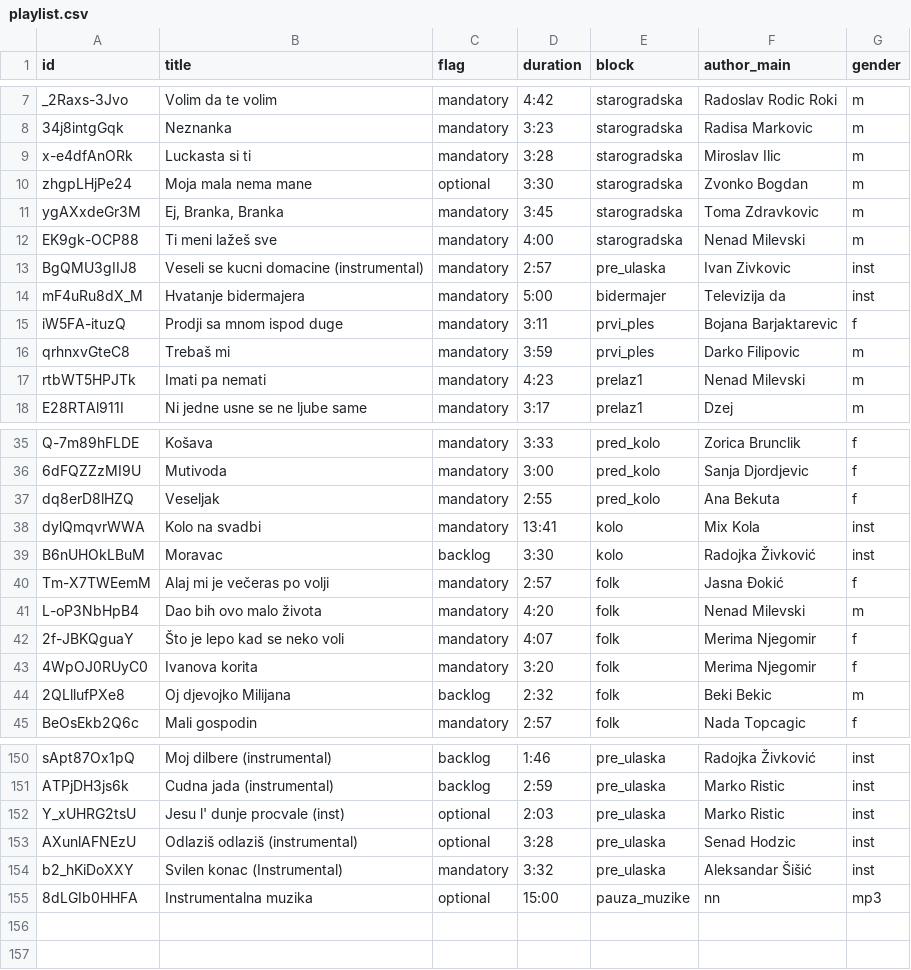
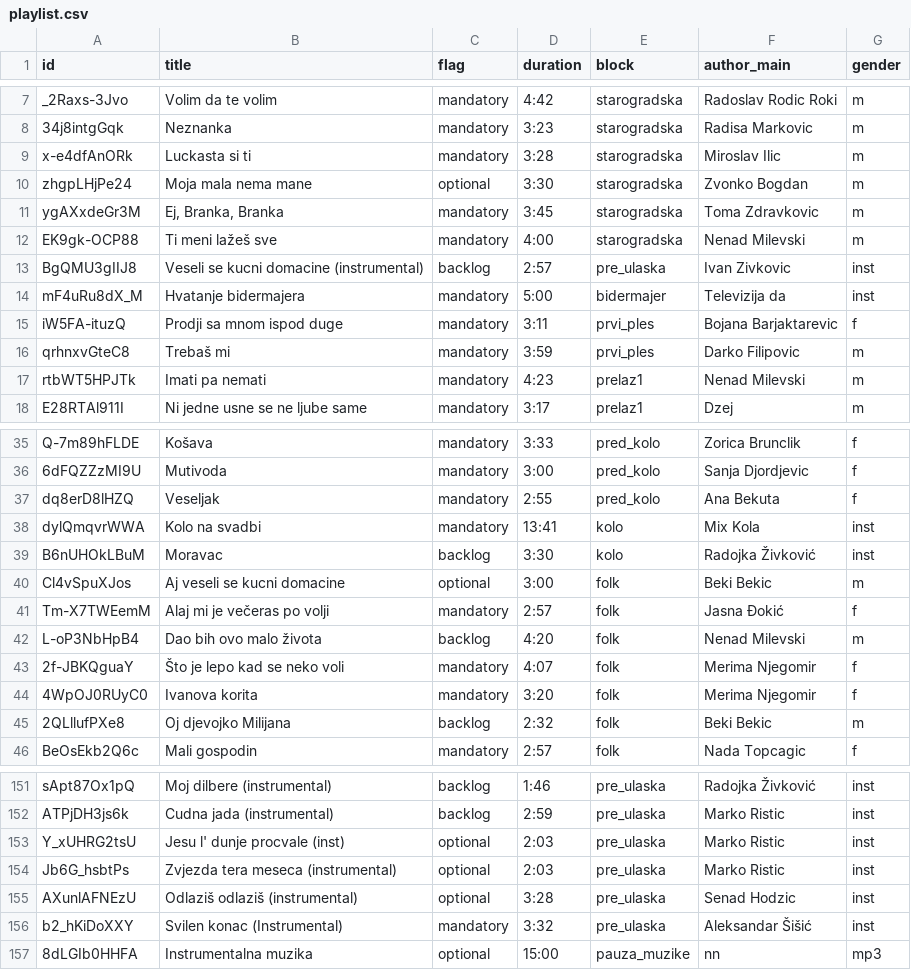
Before and after one commit to ToshKae/nesvil-raspored-pesama, a CSV file: playlist.csv, drawn as a sheet; only a part is shown, gaps mark what is left out.

```diff
--- a/playlist.csv
+++ b/playlist.csv
@@ -12,3 +12,3 @@ ygAXxdeGr3M,"Ej, Branka, Branka",mandatory,3:45,starogradska,Toma Zdravkovic,m
 EK9gk-OCP88,Ti meni lažeš sve,mandatory,4:00,starogradska,Nenad Milevski,m
-BgQMU3gIIJ8,Veseli se kucni domacine (instrumental),mandatory,2:57,pre_ulaska,Ivan Zivkovic,inst
+BgQMU3gIIJ8,Veseli se kucni domacine (instrumental),backlog,2:57,pre_ulaska,Ivan Zivkovic,inst
 mF4uRu8dX_M,Hvatanje bidermajera,mandatory,5:00,bidermajer,Televizija da,inst
@@ -39,4 +39,5 @@ dylQmqvrWWA,Kolo na svadbi,mandatory,13:41,kolo,Mix Kola,inst
 B6nUHOkLBuM,Moravac,backlog,3:30,kolo,Radojka Živković,inst
+Cl4vSpuXJos,Aj veseli se kucni domacine,optional,3:00,folk,Beki Bekic,m
 Tm-X7TWEemM,Alaj mi je večeras po volji,mandatory,2:57,folk,Jasna Đokić,f
-L-oP3NbHpB4,Dao bih ovo malo života,mandatory,4:20,folk,Nenad Milevski,m
+L-oP3NbHpB4,Dao bih ovo malo života,backlog,4:20,folk,Nenad Milevski,m
 2f-JBKQguaY,Što je lepo kad se neko voli,mandatory,4:07,folk,Merima Njegomir,f
@@ -152,2 +153,3 @@ ATPjDH3js6k,Cudna jada (instrumental),backlog,2:59,pre_ulaska,Marko Ristic,inst
 Y_xUHRG2tsU,Jesu l' dunje procvale (inst),optional,2:03,pre_ulaska,Marko Ristic,inst
+Jb6G_hsbtPs,Zvjezda tera meseca (instrumental),optional,2:03,pre_ulaska,Marko Ristic,inst
 AXunlAFNEzU,Odlaziš odlaziš (instrumental),optional,3:28,pre_ulaska,Senad Hodzic,inst
```
